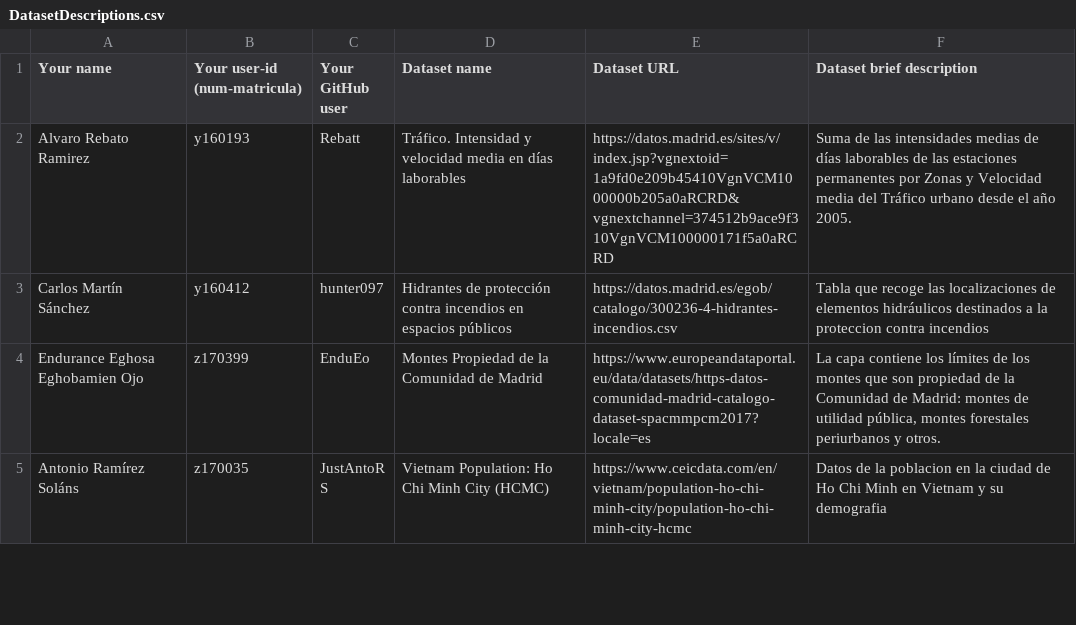
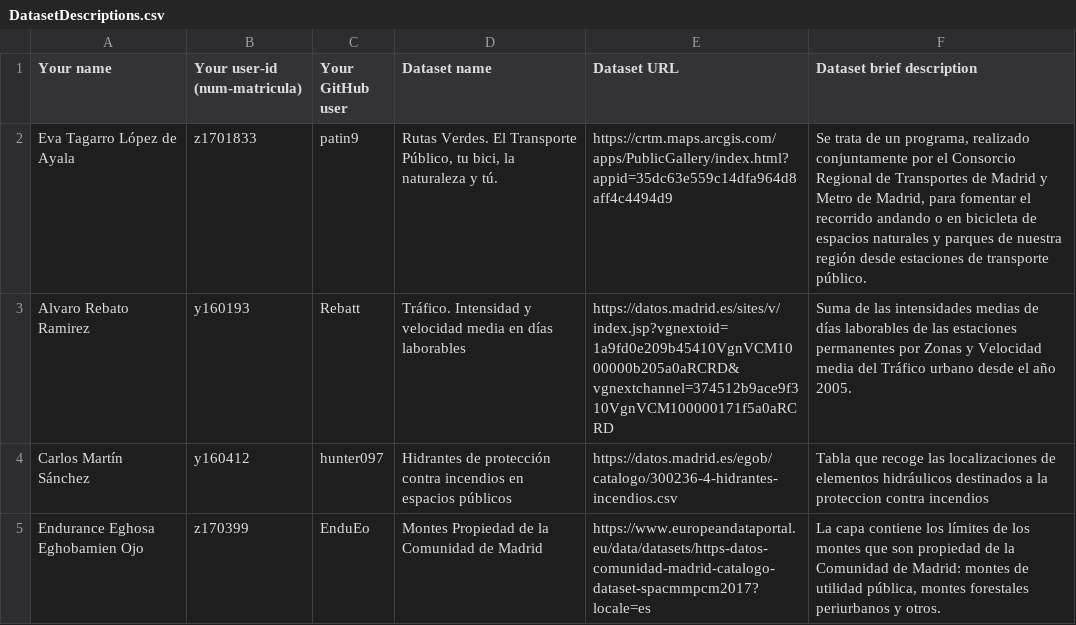
Before and after one commit to FacultadInformatica-LinkedData/Curso2020-2021, a CSV file: Assignment1/DatasetDescriptions.csv, drawn as a sheet; only a part is shown; the shorter side is filled out with more unchanged rows; the diff names each change by its address in the sheet, - before the commit and + after, or states it on an @@ line.

Commit message:
Initial commit

```diff
--- a/Assignment1/DatasetDescriptions.csv
+++ b/Assignment1/DatasetDescriptions.csv
+row 2: Eva Tagarro López de Ayala | z1701833 | patin9 | Rutas Verdes. El Transporte Público, tu bici, la naturaleza y tú. | https://crtm.maps.arcgis.com/apps/PublicGallery/index.html?appid=35dc63e559c14dfa964d8aff4c4494d9 | Se trata de un programa, realizado conjuntamente por el Consorcio Regional de Transportes de Madrid y Metro de Madrid, para fomentar el recorrido andando o en bicicleta de espacios naturales y parques de nuestra región desde estaciones de transporte público.
```
